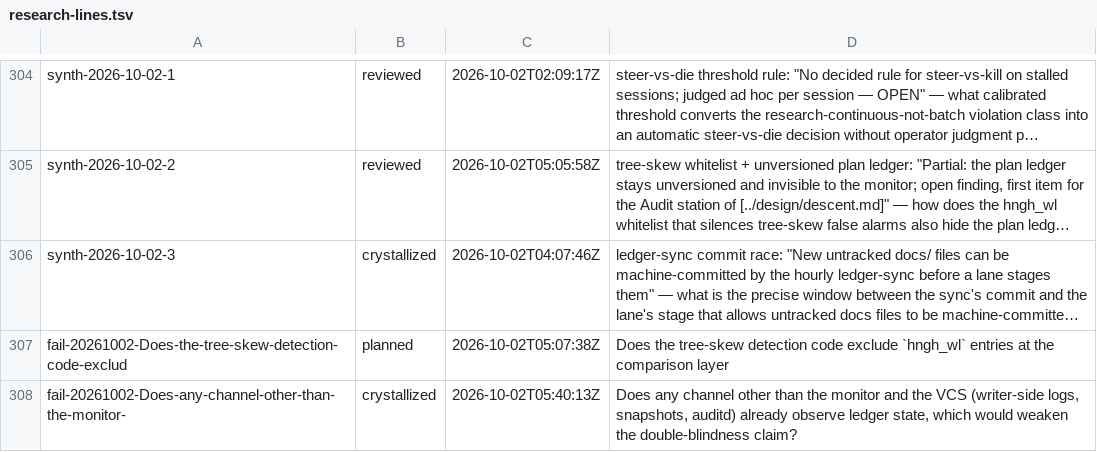
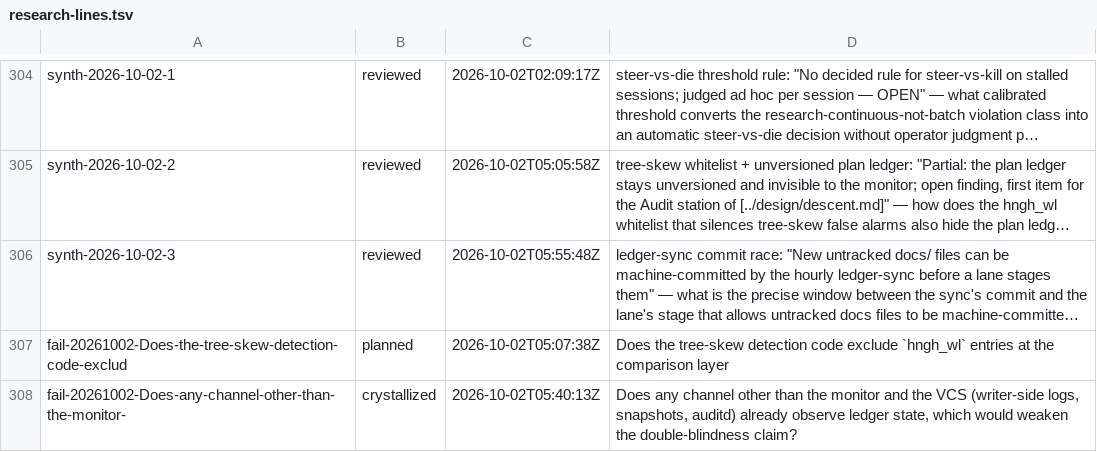
Before and after one commit to boundring/hngh, a TSV file: automation/research-lines.tsv, drawn as a sheet; only a part is shown, gaps mark what is left out; long unchanged cells end in …; the diff names each change by its address in the sheet, - before the commit and + after, or states it on an @@ line.

```diff
--- a/automation/research-lines.tsv
+++ b/automation/research-lines.tsv
-B306: crystallized
+B306: reviewed
-C306: 2026-10-02T04:07:46Z
+C306: 2026-10-02T05:55:48Z
```
Also changed, not shown: automation/research-dispositions.tsv.
